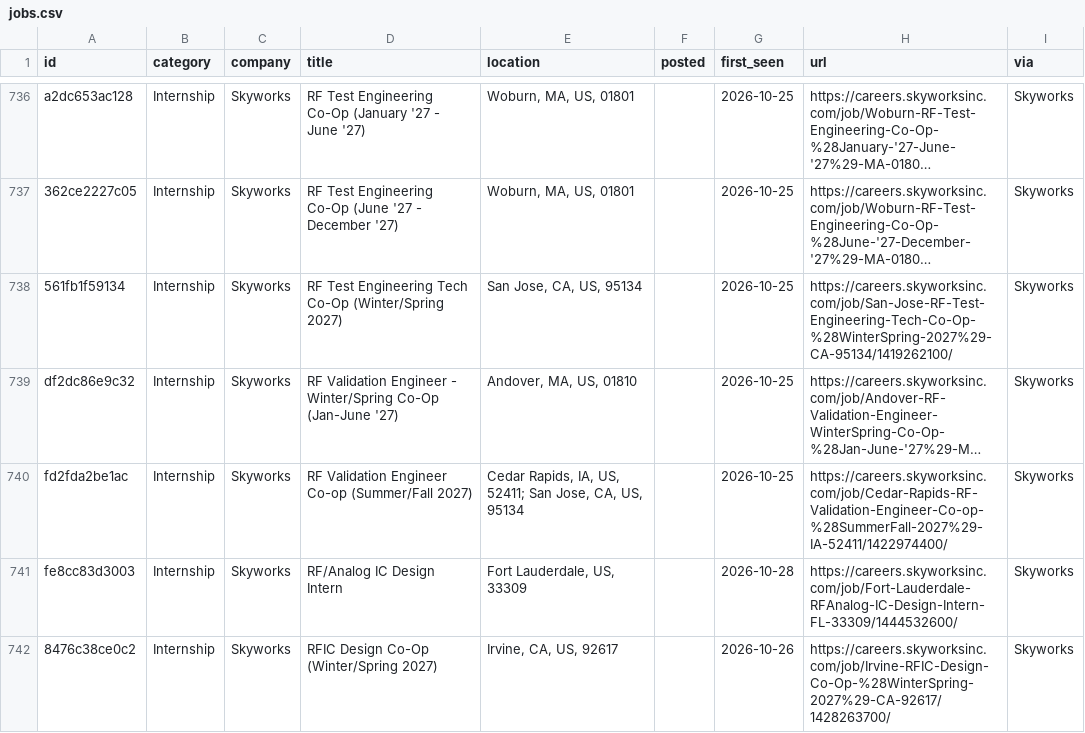
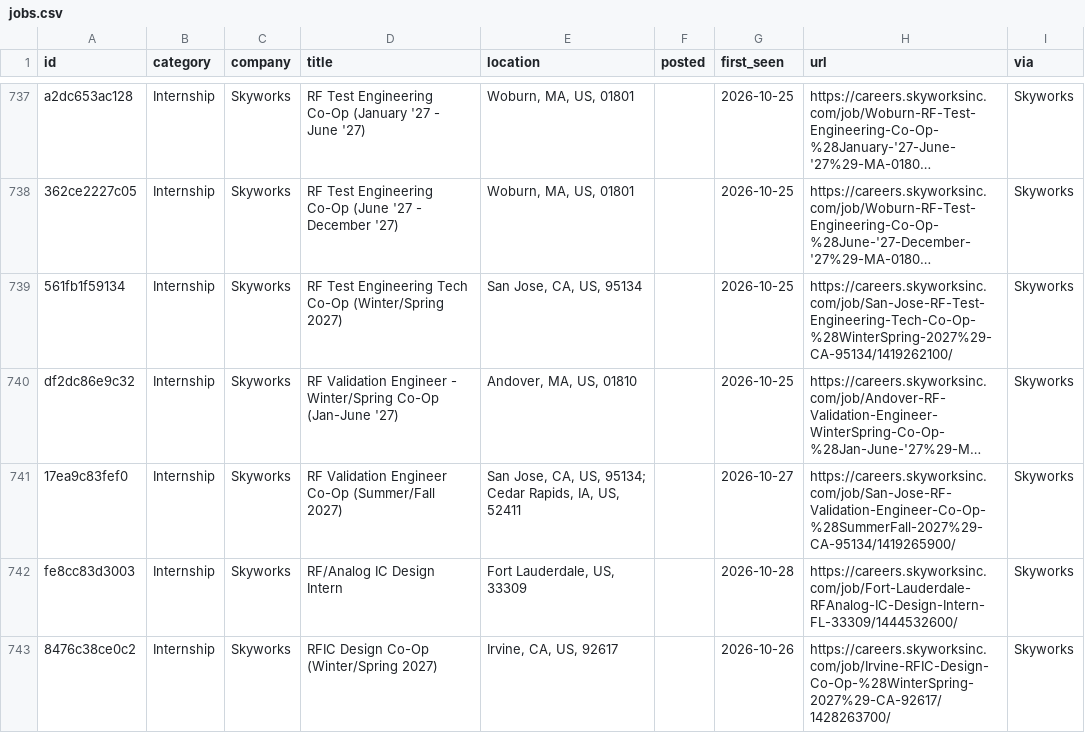
Before and after one commit to rcyaon/college-semiconductor-jobs, a CSV file: data/jobs.csv, drawn as a sheet; only a part is shown, gaps mark what is left out; long unchanged cells end in …; addresses are those after the commit; the diff covers the shown part only; the diff names each change by its address in the sheet, - before the commit and + after, or states it on an @@ line.

```diff
--- a/data/jobs.csv
+++ b/data/jobs.csv
-A741 (id): fd2fda2be1ac
+A741 (id): 17ea9c83fef0
-D741 (title): …Validation Engineer Co-op (Summer/Fall 2027)
+D741 (title): …Validation Engineer Co-Op (Summer/Fall 2027)
-E741 (location): Cedar Rapids, IA, US, 52411; San Jose, CA, US, 95134
+E741 (location): San Jose, CA, US, 95134; Cedar Rapids, IA, US, 52411
-G741 (first_seen): 2026-10-25
+G741 (first_seen): 2026-10-27
-H741 (url): https://careers.skyworksinc.com/job/Cedar-Rapids-RF-Validation-Engineer-Co-op-%28SummerFall-2027%29-IA-52411/1422974400/
+H741 (url): https://careers.skyworksinc.com/job/San-Jose-RF-Validation-Engineer-Co-Op-%28SummerFall-2027%29-CA-95134/1419265900/
```
Also changed, not shown: 1 added row and 43 edited cells elsewhere in this file, 3 other files.
